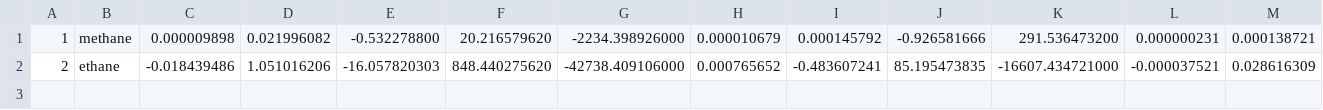
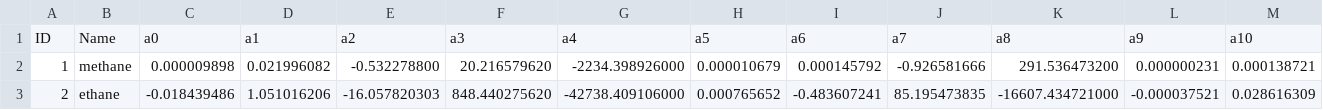
Before and after one commit to equinor/neqsim, a CSV file: src/main/resources/data/MBWR32param.csv, drawn as a sheet; only a part is shown; rows hold the shown columns only; the diff names each change by its address in the sheet, - before the commit and + after, or states it on an @@ line.

Commit message:
fixed db table

```diff
--- a/src/main/resources/data/MBWR32param.csv
+++ b/src/main/resources/data/MBWR32param.csv
+row 1: ID | Name | a0 | a1 | a2 | a3 | a4 | a5 | a6 | a7 | a8 | a9 | a10
```
